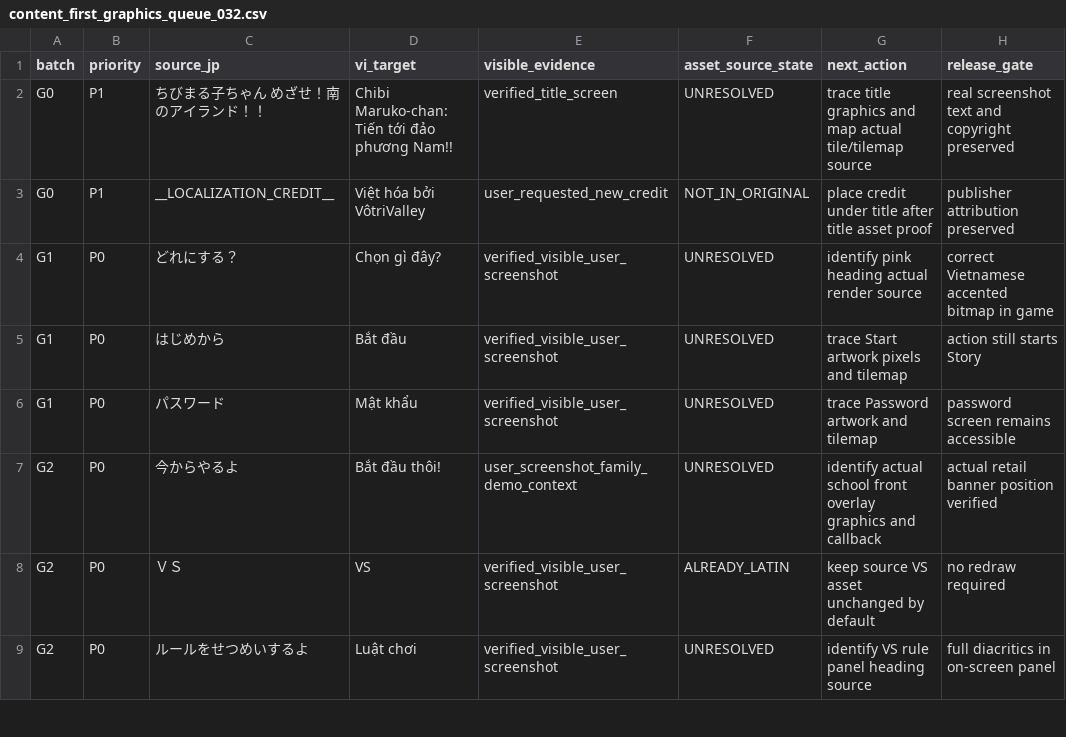
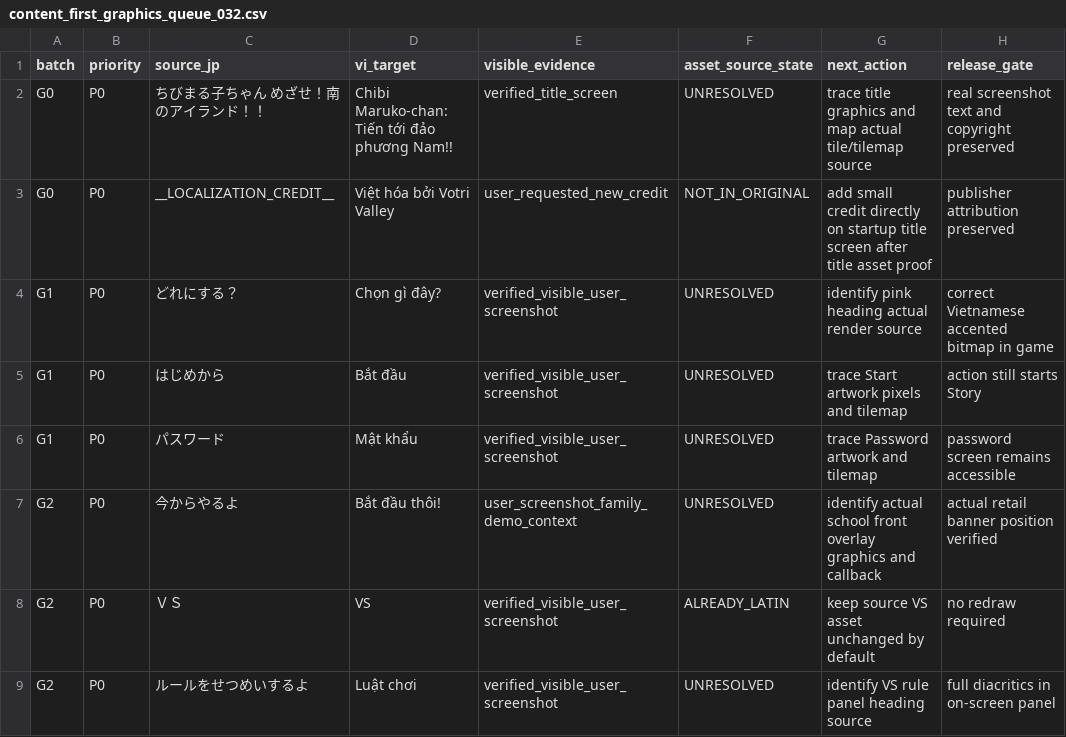
Before and after one commit to RVTGMzz/VHSNES, a CSV file: games/ChibiMarukoChan-Mezase-Minami-no-Island/translation/runtime/content_first_graphics_queue_032.csv, drawn as a sheet; only a part is shown.

Commit message:
chibi: prioritize translated startup title; exact credit 'Việt hóa bởi Votri Valley' in translation/runtime/content_first_graphics_queue_032.csv

```diff
--- a/games/ChibiMarukoChan-Mezase-Minami-no-Island/translation/runtime/content_first_graphics_queue_032.csv
+++ b/games/ChibiMarukoChan-Mezase-Minami-no-Island/translation/runtime/content_first_graphics_queue_032.csv
@@ -1,4 +1,4 @@
 batch,priority,source_jp,vi_target,visible_evidence,asset_source_state,next_action,release_gate
-G0,P1,ちびまる子ちゃん めざせ！南のアイランド！！,Chibi Maruko-chan: Tiến tới đảo phương Nam!!,verified_title_screen,UNRESOLVED,trace title graphics and map actual tile/tilemap source,real screenshot text and copyright preserved
-G0,P1,__LOCALIZATION_CREDIT__,Việt hóa bởi VôtriValley,user_requested_new_credit,NOT_IN_ORIGINAL,place credit under title after title asset proof,publisher attribution preserved
+G0,P0,ちびまる子ちゃん めざせ！南のアイランド！！,Chibi Maruko-chan: Tiến tới đảo phương Nam!!,verified_title_screen,UNRESOLVED,trace title graphics and map actual tile/tilemap source,real screenshot text and copyright preserved
+G0,P0,__LOCALIZATION_CREDIT__,Việt hóa bởi Votri Valley,user_requested_new_credit,NOT_IN_ORIGINAL,add small credit directly on startup title screen after title asset proof,publisher attribution preserved
 G1,P0,どれにする？,Chọn gì đây?,verified_visible_user_screenshot,UNRESOLVED,identify pink heading actual render source,correct Vietnamese accented bitmap in game
```
